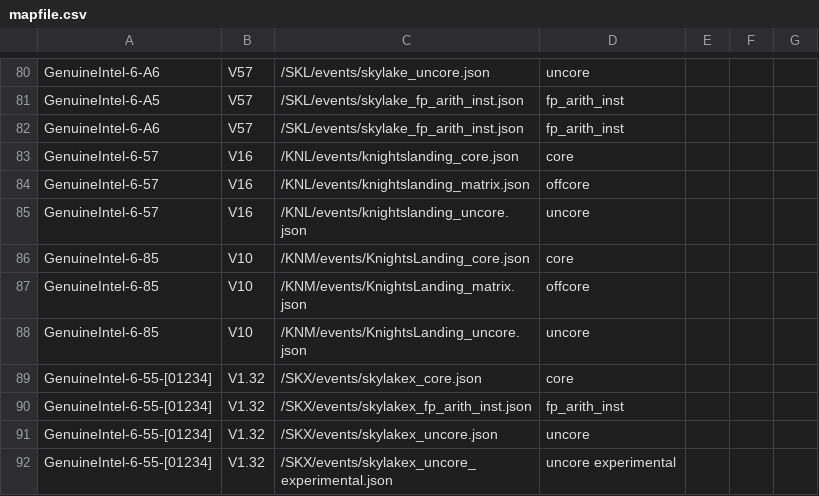
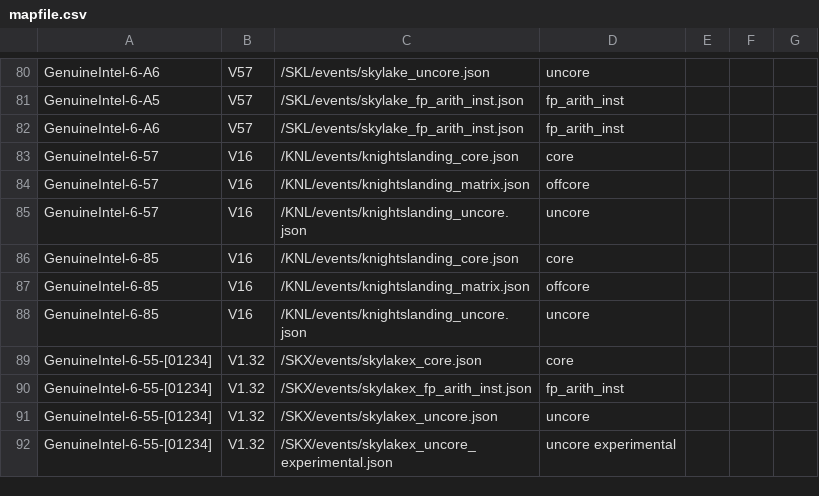
Before and after one commit to intel/perfmon, a CSV file: mapfile.csv, drawn as a sheet; only a part is shown, gaps mark what is left out.

Commit message:
KNM: Directly use KNL files
Numerous platforms re-use event files for multiple device IDs. This
commit switches over to such as scheme by removing KNM copies of KNL
event files. Mapfile.csv is then updated to directly link device KNM
0x85 to KNL events.

```diff
--- a/mapfile.csv
+++ b/mapfile.csv
@@ -85,5 +85,5 @@ GenuineIntel-6-57,V16,/KNL/events/knightslanding_matrix.json,offcore,,,
 GenuineIntel-6-57,V16,/KNL/events/knightslanding_uncore.json,uncore,,,
-GenuineIntel-6-85,V10,/KNM/events/KnightsLanding_core.json,core,,,
-GenuineIntel-6-85,V10,/KNM/events/KnightsLanding_matrix.json,offcore,,,
-GenuineIntel-6-85,V10,/KNM/events/KnightsLanding_uncore.json,uncore,,,
+GenuineIntel-6-85,V16,/KNL/events/knightslanding_core.json,core,,,
+GenuineIntel-6-85,V16,/KNL/events/knightslanding_matrix.json,offcore,,,
+GenuineIntel-6-85,V16,/KNL/events/knightslanding_uncore.json,uncore,,,
 GenuineIntel-6-55-[01234],V1.32,/SKX/events/skylakex_core.json,core,,,
```
Also changed, not shown: 4 other files.
